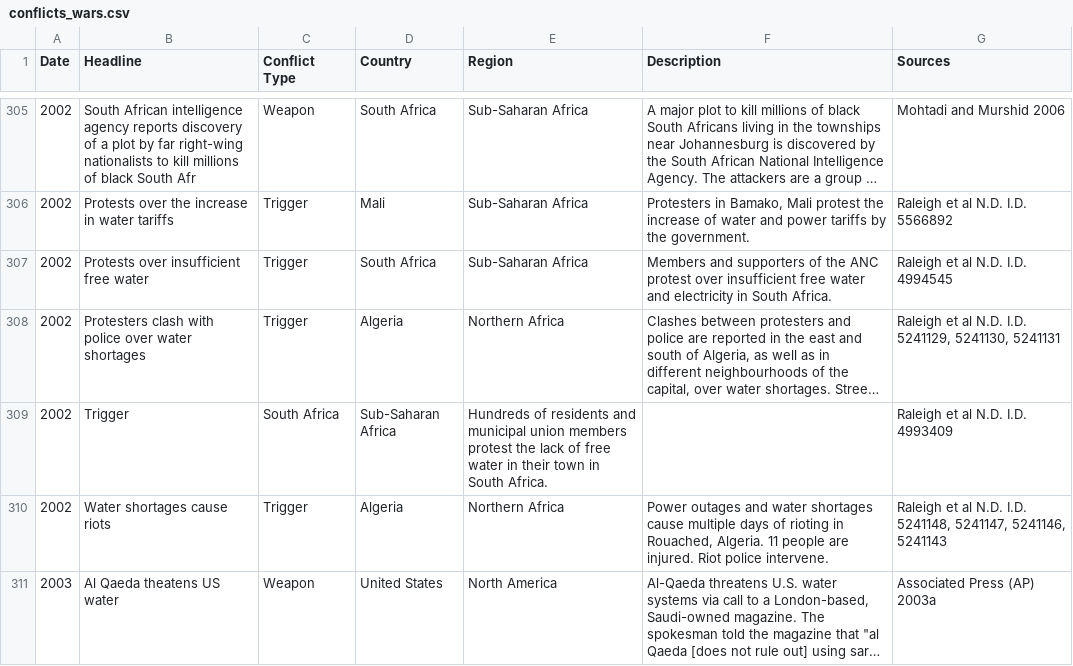
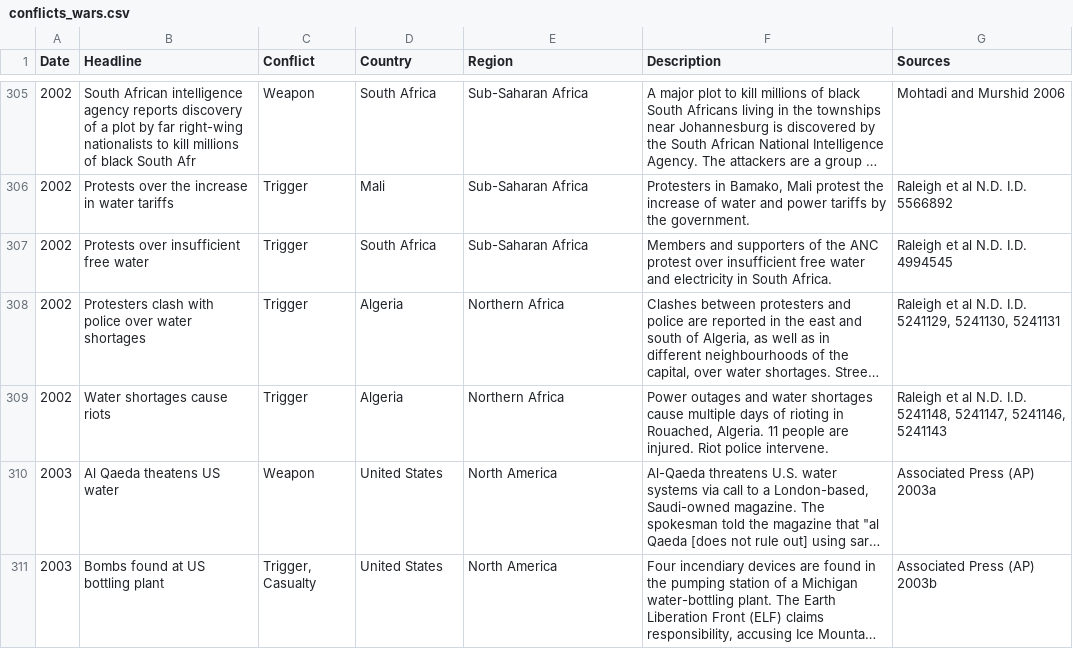
Before and after one commit to nrp1284/war_conflicts, a CSV file: resources/conflicts_wars.csv, drawn as a sheet; only a part is shown, gaps mark what is left out; the shorter side is filled out with more unchanged rows; long unchanged cells end in …; the diff names each change by its address in the sheet, - before the commit and + after, or states it on an @@ line.

```diff
--- a/resources/conflicts_wars.csv
+++ b/resources/conflicts_wars.csv
-C1: Conflict Type
+C1: Conflict
-row 309: 2002 | Trigger | South Africa | Sub-Saharan Africa | Hundreds of residents and municipal union members protest the lack of free water in their town in South Africa. |  | Raleigh et al N.D. I.D. 4993409
```
Also changed, not shown: 1 other file.
